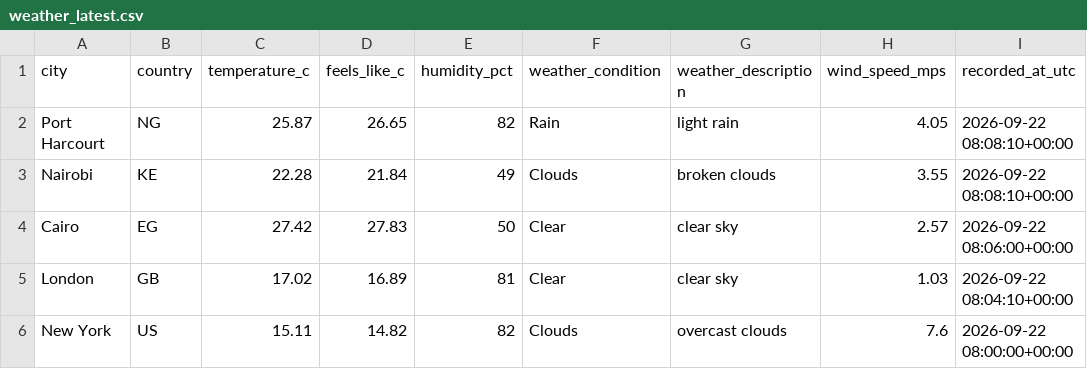
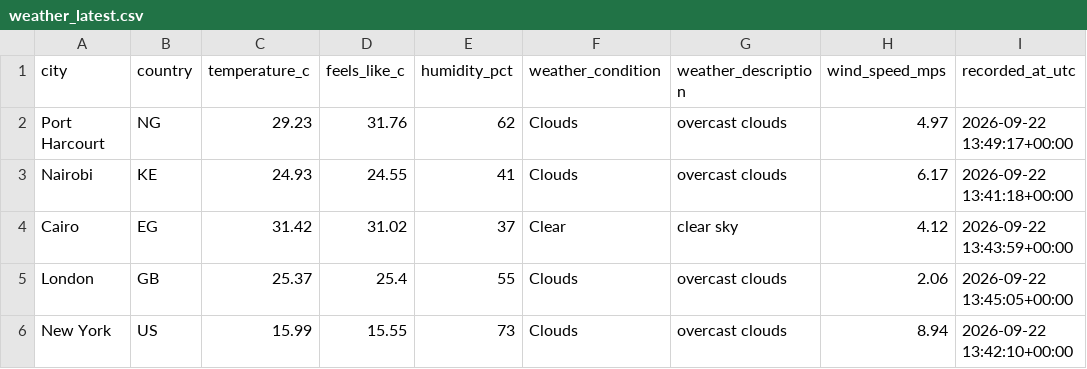
Before and after one commit to Kogbaraburabari/weather-etl-pipeline, a CSV file: data/weather_latest.csv, drawn as a sheet.

```diff
--- a/data/weather_latest.csv
+++ b/data/weather_latest.csv
@@ -1,6 +1,6 @@
 city,country,temperature_c,feels_like_c,humidity_pct,weather_condition,weather_description,wind_speed_mps,recorded_at_utc
-Port Harcourt,NG,25.87,26.65,82,Rain,light rain,4.05,2026-09-22 08:08:10+00:00
-Nairobi,KE,22.28,21.84,49,Clouds,broken clouds,3.55,2026-09-22 08:08:10+00:00
-Cairo,EG,27.42,27.83,50,Clear,clear sky,2.57,2026-09-22 08:06:00+00:00
-London,GB,17.02,16.89,81,Clear,clear sky,1.03,2026-09-22 08:04:10+00:00
-New York,US,15.11,14.82,82,Clouds,overcast clouds,7.6,2026-09-22 08:00:00+00:00
+Port Harcourt,NG,29.23,31.76,62,Clouds,overcast clouds,4.97,2026-09-22 13:49:17+00:00
+Nairobi,KE,24.93,24.55,41,Clouds,overcast clouds,6.17,2026-09-22 13:41:18+00:00
+Cairo,EG,31.42,31.02,37,Clear,clear sky,4.12,2026-09-22 13:43:59+00:00
+London,GB,25.37,25.4,55,Clouds,overcast clouds,2.06,2026-09-22 13:45:05+00:00
+New York,US,15.99,15.55,73,Clouds,overcast clouds,8.94,2026-09-22 13:42:10+00:00
```
Also changed, not shown: 1 other file.
